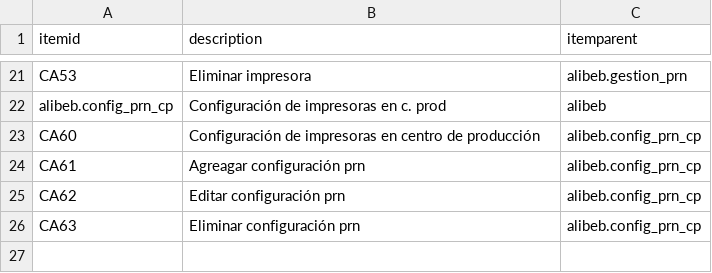
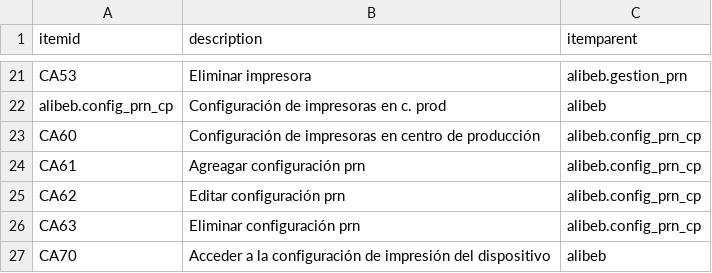
Before and after one commit to Induxsoft/alibeb, a CSV file: src/alibeb/_install/initial_data/sitem.csv, drawn as a sheet; only a part is shown, gaps mark what is left out.

Commit message:
mejoras y permisos de acceso a la configuración de impresión del dispositivo

```diff
--- a/src/alibeb/_install/initial_data/sitem.csv
+++ b/src/alibeb/_install/initial_data/sitem.csv
@@ -26 +26,2 @@ CA62,Editar configuración prn,alibeb.config_prn_cp
 CA63,Eliminar configuración prn,alibeb.config_prn_cp
+CA70,Acceder a la configuración de impresión del dispositivo,alibeb
```
Also changed, not shown: 28 other files.
